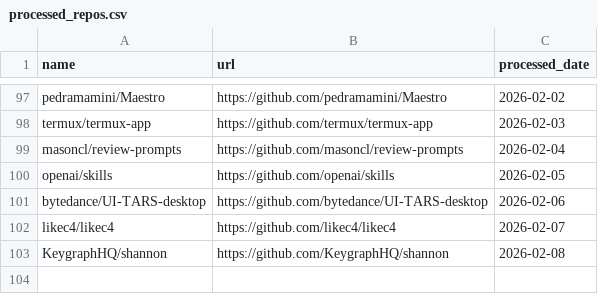
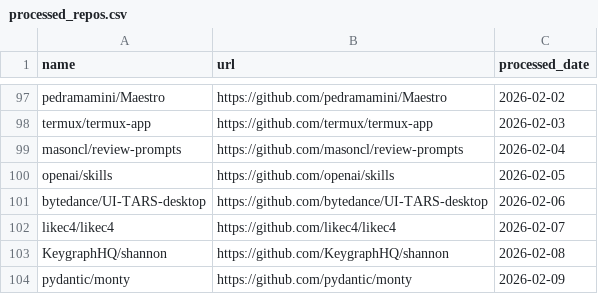
Before and after one commit to veyvin/onedaygithub, a CSV file: processed_repos.csv, drawn as a sheet; only a part is shown, gaps mark what is left out; the diff names each change by its address in the sheet, - before the commit and + after, or states it on an @@ line.

```diff
--- a/processed_repos.csv
+++ b/processed_repos.csv
+row 104: pydantic/monty | https://github.com/pydantic/monty | 2026-02-09
```
